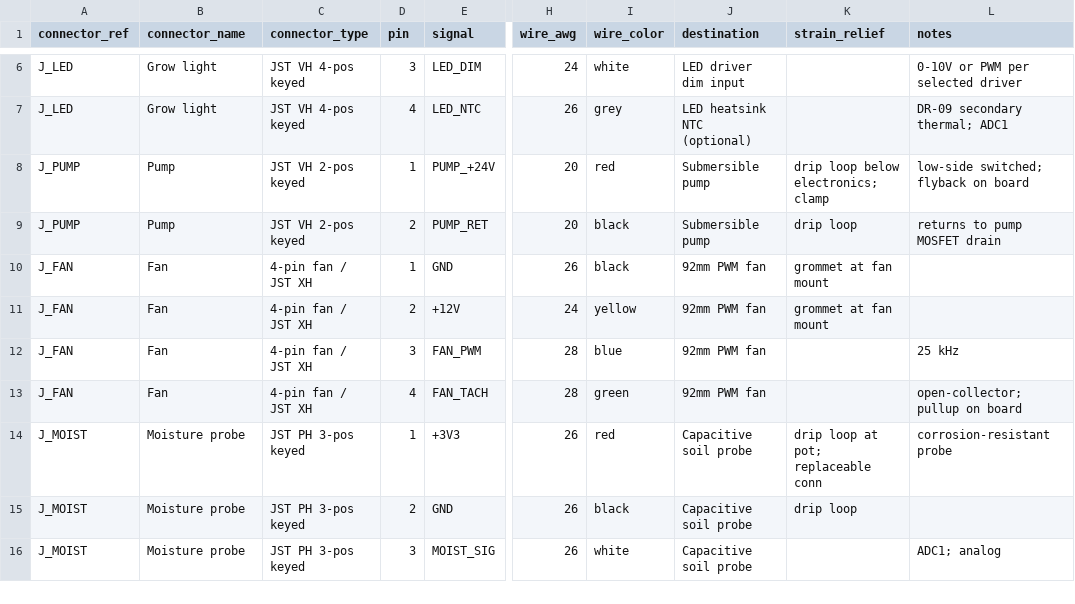
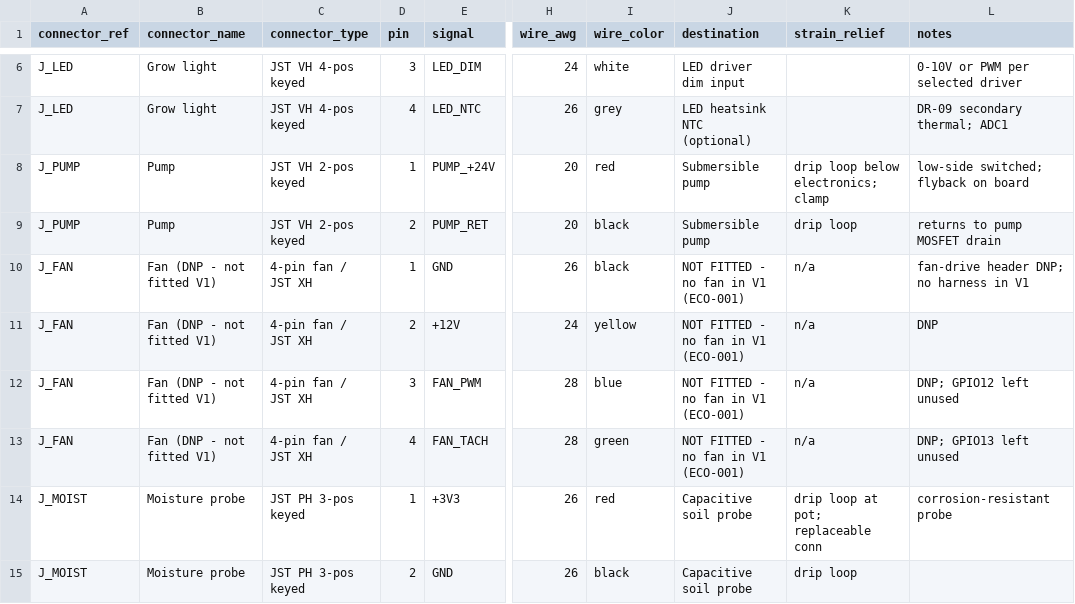
Before and after one commit to simon446/opencanopy, a CSV file: electronics/wiring/harness-table.csv, drawn as a sheet; only a part is shown, gaps mark what is left out; the shorter side is filled out with more unchanged rows; the diff names each change by its address in the sheet, - before the commit and + after, or states it on an @@ line.

```diff
--- a/electronics/wiring/harness-table.csv
+++ b/electronics/wiring/harness-table.csv
-B10:B13 (connector_name): Fan
+B10:B13 (connector_name): Fan (DNP - not fitted V1)
-J10:J13 (destination): 92mm PWM fan
+J10:J13 (destination): NOT FITTED - no fan in V1 (ECO-001)
-K10:K11 (strain_relief): grommet at fan mount
+K10:K11 (strain_relief): n/a
-L10 (notes): (empty)
+L10 (notes): fan-drive header DNP; no harness in V1
-L11 (notes): (empty)
+L11 (notes): DNP
-K12:K13 (strain_relief): (empty)
+K12:K13 (strain_relief): n/a
-L12 (notes): 25 kHz
+L12 (notes): DNP; GPIO12 left unused
-L13 (notes): open-collector; pullup on board
+L13 (notes): DNP; GPIO13 left unused
```
Also changed, not shown: electronics/analysis/pin-map.csv, electronics/analysis/power-budget.csv, 24 other files.
